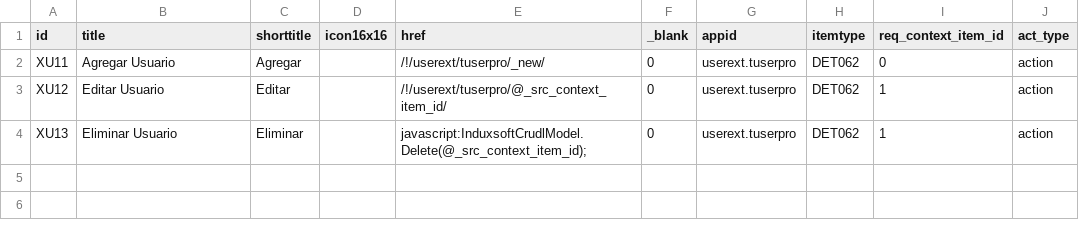
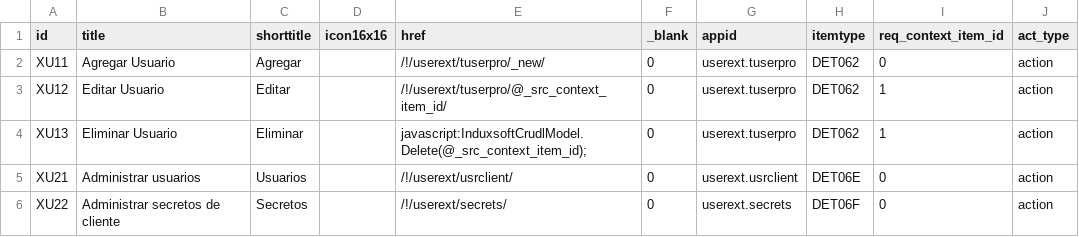
Before and after one commit to Induxsoft/userext, a CSV file: src/userext/_install/app_info/sys_app_item_action.csv, drawn as a sheet; the diff names each change by its address in the sheet, - before the commit and + after, or states it on an @@ line.

Commit message:
Se agregó las aplicaciones secrets y usrclient

```diff
--- a/src/userext/_install/app_info/sys_app_item_action.csv
+++ b/src/userext/_install/app_info/sys_app_item_action.csv
+row 5: XU21 | Administrar usuarios | Usuarios |  | /!/userext/usrclient/ | 0 | userext.usrclient | DET06E | 0 | action
+row 6: XU22 | Administrar secretos de cliente | Secretos |  | /!/userext/secrets/ | 0 | userext.secrets | DET06F | 0 | action
```
Also changed, not shown: 11 other files.
